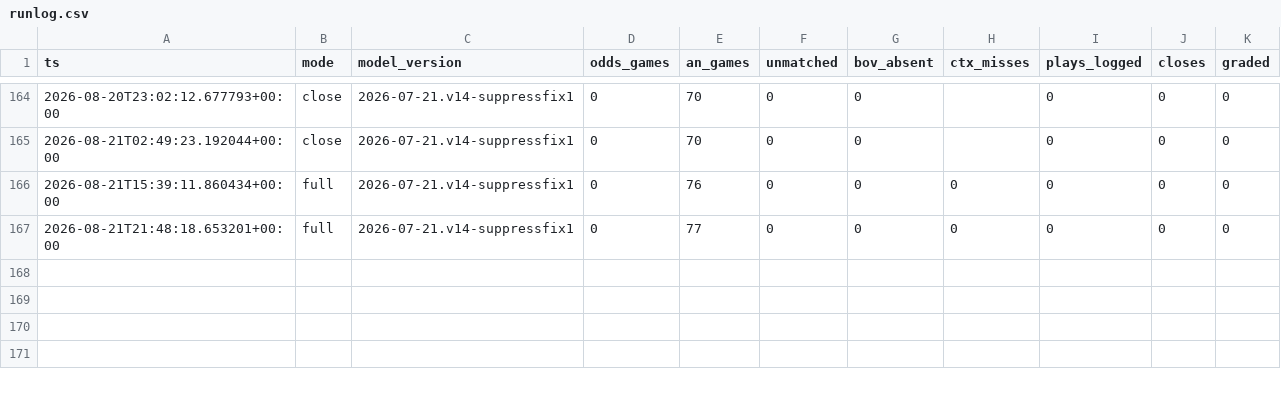
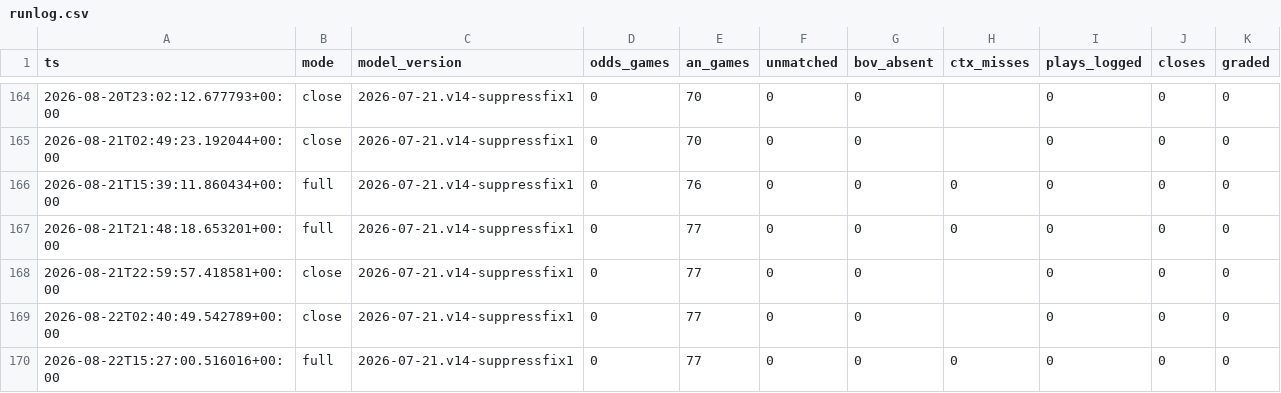
Before and after one commit to nfliegelman/ridgeseeker, a CSV file: docs/runlog.csv, drawn as a sheet; only a part is shown, gaps mark what is left out.

```diff
--- a/docs/runlog.csv
+++ b/docs/runlog.csv
@@ -167 +167,4 @@ ts,mode,model_version,odds_games,an_games,unmatched,bov_absent,ctx_misses,plays_
 2026-08-21T21:48:18.653201+00:00,full,2026-07-21.v14-suppressfix1,0,77,0,0,0,0,0,0
+2026-08-21T22:59:57.418581+00:00,close,2026-07-21.v14-suppressfix1,0,77,0,0,,0,0,0
+2026-08-22T02:40:49.542789+00:00,close,2026-07-21.v14-suppressfix1,0,77,0,0,,0,0,0
+2026-08-22T15:27:00.516016+00:00,full,2026-07-21.v14-suppressfix1,0,77,0,0,0,0,0,0
```
Also changed, not shown: 3 other files.
